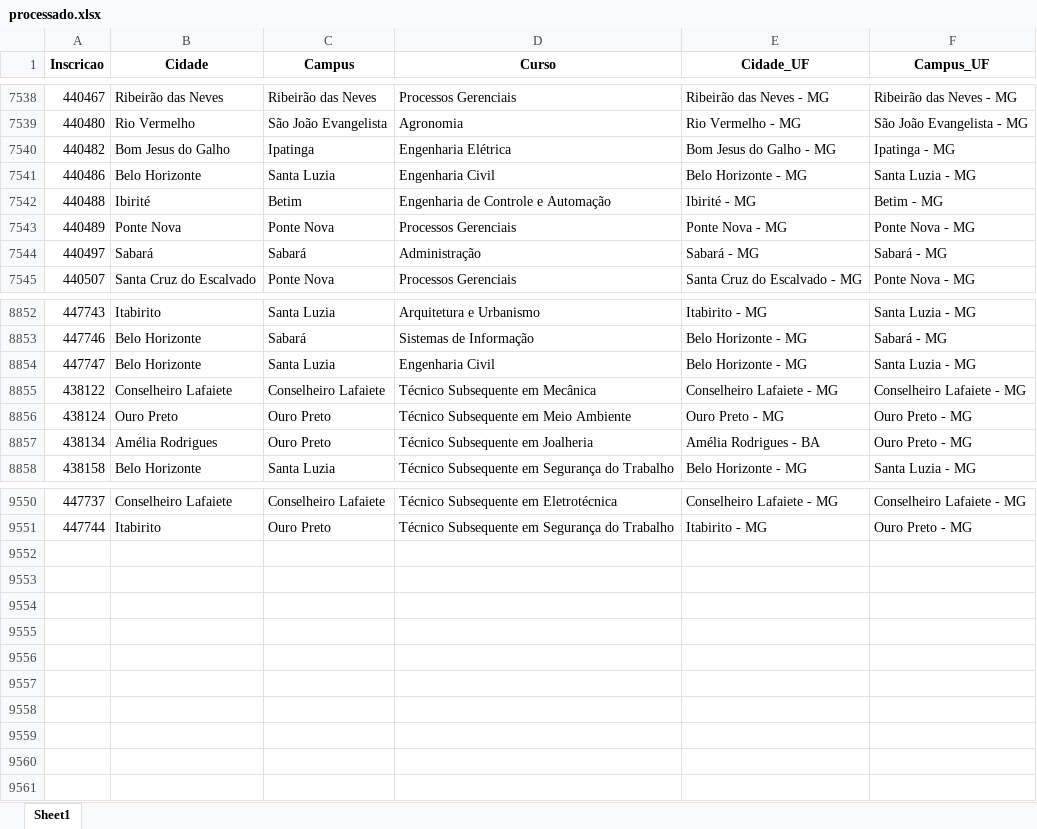
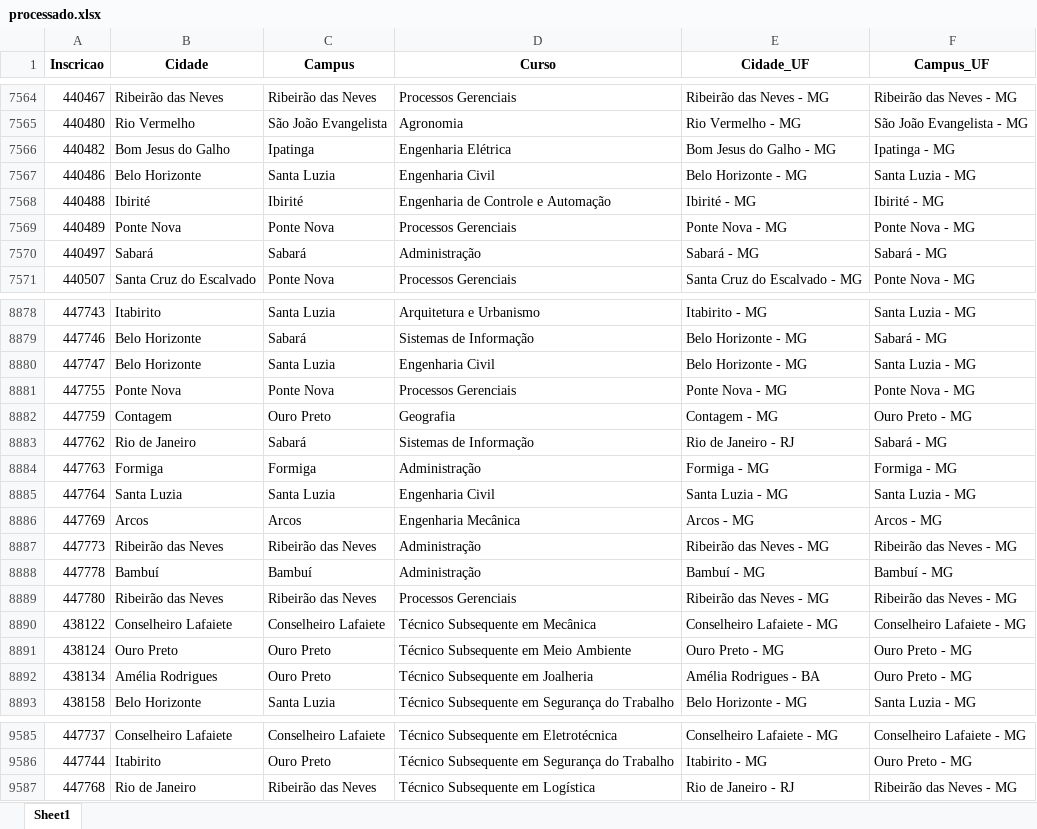
Before and after one commit to lucianovilasboas/vestibular-mapa2025, an Excel workbook: dados/processado.xlsx, sheet Sheet1, drawn as a sheet; only a part is shown, gaps mark what is left out; values as stored, in another font and other column widths than the file's, no borders; addresses are those after the commit; the diff covers the shown part only; the diff names each change by its address in the sheet, - before the commit and + after, or states it on an @@ line.

```diff
--- a/dados/processado.xlsx (sheet Sheet1)
+++ b/dados/processado.xlsx (sheet Sheet1)
-C7568 (Campus): Betim
+C7568 (Campus): Ibirité
-F7568 (Campus_UF): Betim - MG
+F7568 (Campus_UF): Ibirité - MG
+row 8881: 447755 | Ponte Nova | Ponte Nova | Processos Gerenciais | Ponte Nova - MG | Ponte Nova - MG
+row 8882: 447759 | Contagem | Ouro Preto | Geografia | Contagem - MG | Ouro Preto - MG
+row 8883: 447762 | Rio de Janeiro | Sabará | Sistemas de Informação | Rio de Janeiro - RJ | Sabará - MG
+row 8884: 447763 | Formiga | Formiga | Administração | Formiga - MG | Formiga - MG
+row 8885: 447764 | Santa Luzia | Santa Luzia | Engenharia Civil | Santa Luzia - MG | Santa Luzia - MG
+row 8886: 447769 | Arcos | Arcos | Engenharia Mecânica | Arcos - MG | Arcos - MG
+row 8887: 447773 | Ribeirão das Neves | Ribeirão das Neves | Administração | Ribeirão das Neves - MG | Ribeirão das Neves - MG
+row 8888: 447778 | Bambuí | Bambuí | Administração | Bambuí - MG | Bambuí - MG
+row 8889: 447780 | Ribeirão das Neves | Ribeirão das Neves | Processos Gerenciais | Ribeirão das Neves - MG | Ribeirão das Neves - MG
+row 9587: 447768 | Rio de Janeiro | Ribeirão das Neves | Técnico Subsequente em Logística | Rio de Janeiro - RJ | Ribeirão das Neves - MG
```
Also changed, not shown: 26 added rows elsewhere in this sheet.
